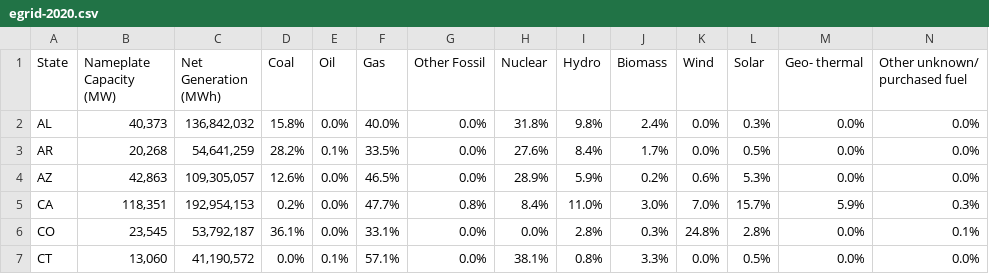
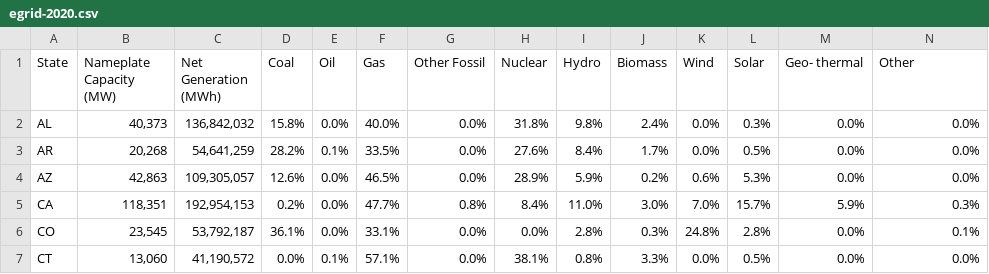
Before and after one commit to duracell80/Storm2Shutdown, a CSV file: egrid-2020.csv, drawn as a sheet; only a part is shown.

```diff
--- a/egrid-2020.csv
+++ b/egrid-2020.csv
@@ -1,2 +1,2 @@
-State;Nameplate Capacity (MW);Net Generation (MWh);Coal;Oil;Gas;Other Fossil;Nuclear;Hydro;Biomass;Wind;Solar;Geo- thermal;Other unknown/ purchased fuel
+State;Nameplate Capacity (MW);Net Generation (MWh);Coal;Oil;Gas;Other Fossil;Nuclear;Hydro;Biomass;Wind;Solar;Geo- thermal;Other
 AL;40,373;136,842,032;15.8%;0.0%;40.0%;0.0%;31.8%;9.8%;2.4%;0.0%;0.3%;0.0%;0.0%
```
Also changed, not shown: 10 other files.
